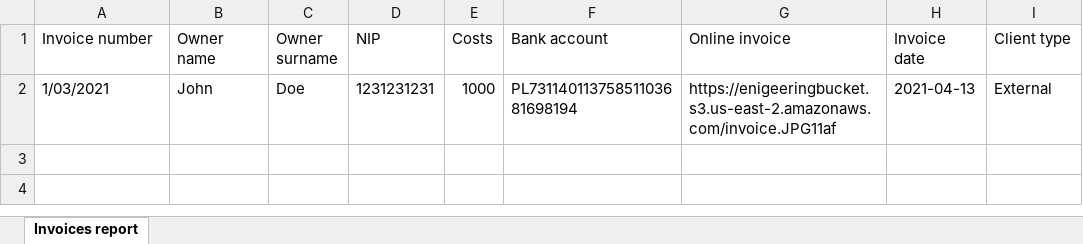
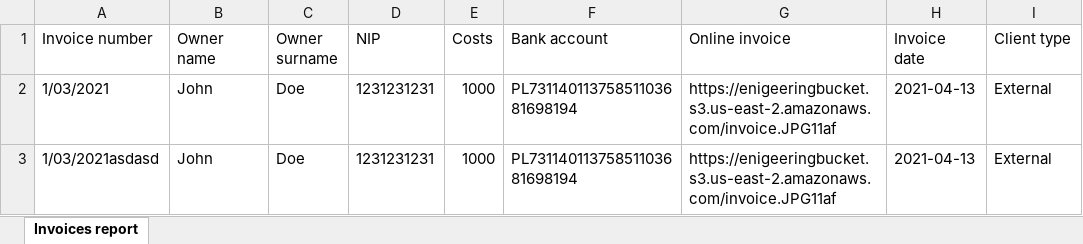
Before and after one commit to michal097/engineering, an Excel workbook: src/main/resources/invoices.xlsx, sheet Invoices report, drawn as a sheet; values as stored, in another font and other column widths than the file's, no borders; the diff names each change by its address in the sheet, - before the commit and + after, or states it on an @@ line.

Commit message:
fix external invoices bug and assign client to project bug

```diff
--- a/src/main/resources/invoices.xlsx (sheet Invoices report)
+++ b/src/main/resources/invoices.xlsx (sheet Invoices report)
+row 3: 1/03/2021asdasd | John | Doe | 1231231231 | 1000 | PL73114011375851103681698194 | https://enigeeringbucket.s3.us-east-2.amazonaws.com/invoice.JPG11af | 2021-04-13 | External
```
Also changed, not shown: 4 other files.
